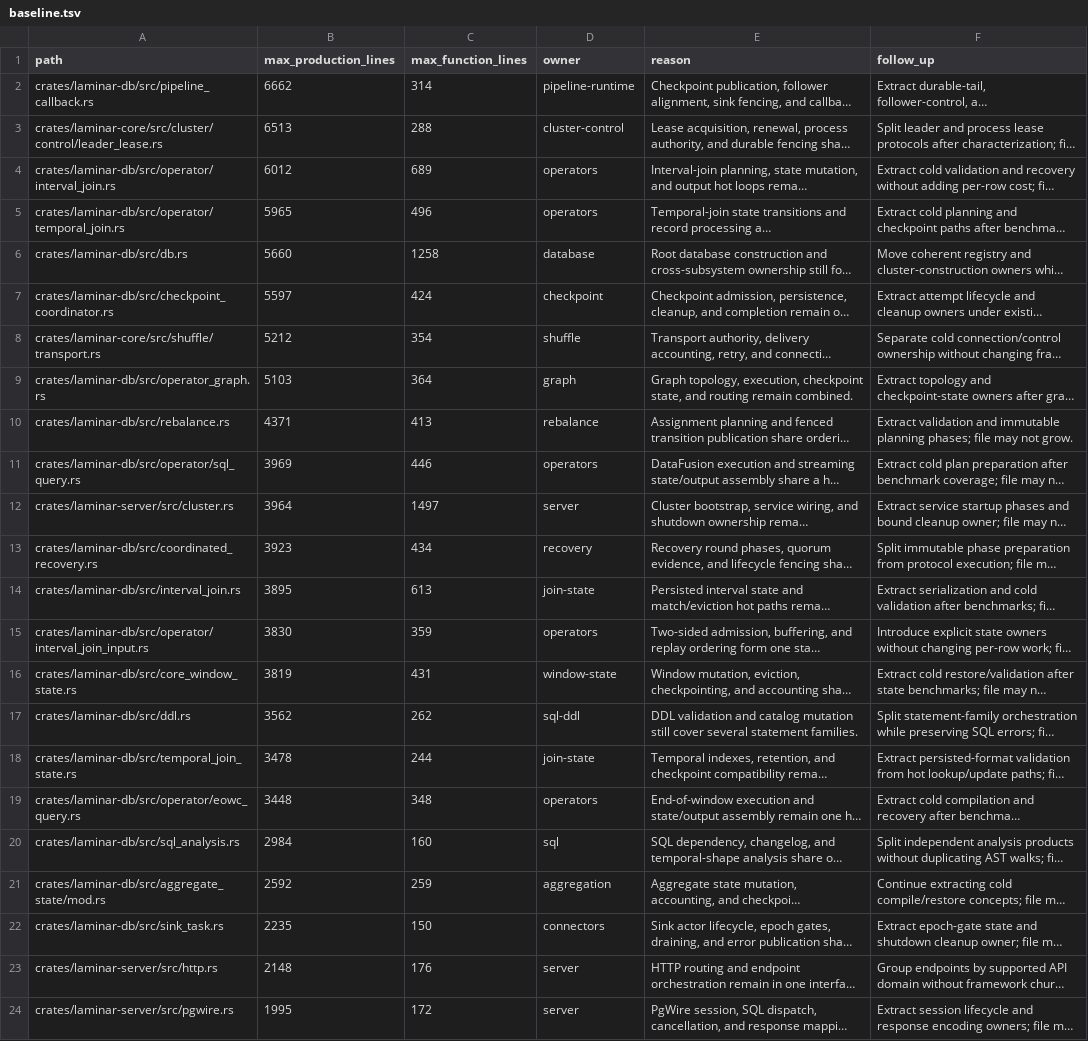
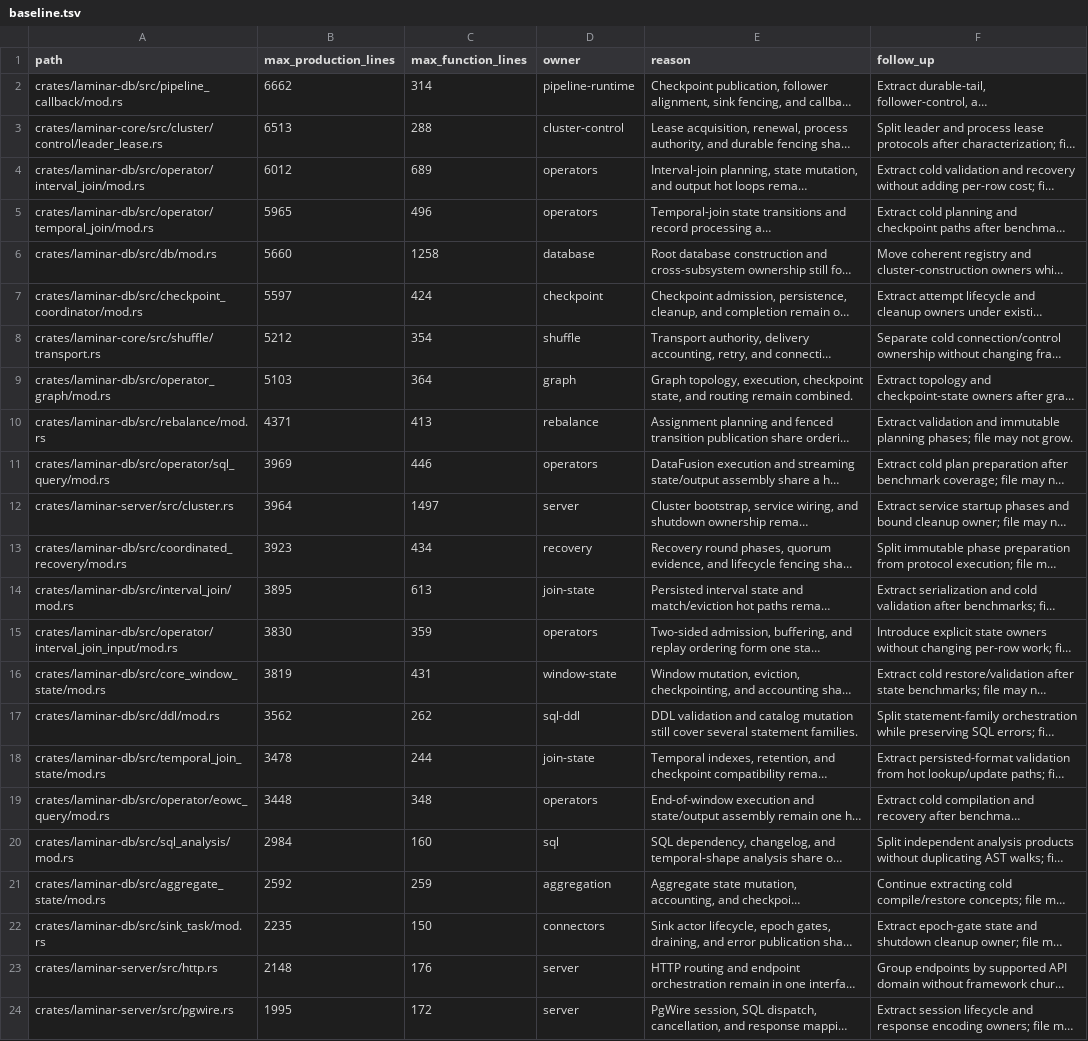
Before and after one commit to laminardb/laminardb, a TSV file: tools/readability-check/baseline.tsv, drawn as a sheet; only a part is shown; long unchanged cells end in …; the diff names each change by its address in the sheet, - before the commit and + after, or states it on an @@ line.

```diff
--- a/tools/readability-check/baseline.tsv
+++ b/tools/readability-check/baseline.tsv
-A2 (path): crates/laminar-db/src/pipeline_callback.rs
+A2 (path): crates/laminar-db/src/pipeline_callback/mod.rs
-A4 (path): crates/laminar-db/src/operator/interval_join.rs
+A4 (path): crates/laminar-db/src/operator/interval_join/mod.rs
-A5 (path): crates/laminar-db/src/operator/temporal_join.rs
+A5 (path): crates/laminar-db/src/operator/temporal_join/mod.rs
-A6 (path): crates/laminar-db/src/db.rs
+A6 (path): crates/laminar-db/src/db/mod.rs
-A7 (path): crates/laminar-db/src/checkpoint_coordinator.rs
+A7 (path): crates/laminar-db/src/checkpoint_coordinator/mod.rs
-A9 (path): crates/laminar-db/src/operator_graph.rs
+A9 (path): crates/laminar-db/src/operator_graph/mod.rs
-A10 (path): crates/laminar-db/src/rebalance.rs
+A10 (path): crates/laminar-db/src/rebalance/mod.rs
-A11 (path): crates/laminar-db/src/operator/sql_query.rs
+A11 (path): crates/laminar-db/src/operator/sql_query/mod.rs
-A13 (path): crates/laminar-db/src/coordinated_recovery.rs
+A13 (path): crates/laminar-db/src/coordinated_recovery/mod.rs
-A14 (path): crates/laminar-db/src/interval_join.rs
+A14 (path): crates/laminar-db/src/interval_join/mod.rs
-A15 (path): crates/laminar-db/src/operator/interval_join_input.rs
+A15 (path): crates/laminar-db/src/operator/interval_join_input/mod.rs
-A16 (path): crates/laminar-db/src/core_window_state.rs
+A16 (path): crates/laminar-db/src/core_window_state/mod.rs
-A17 (path): crates/laminar-db/src/ddl.rs
+A17 (path): crates/laminar-db/src/ddl/mod.rs
-A18 (path): crates/laminar-db/src/temporal_join_state.rs
+A18 (path): crates/laminar-db/src/temporal_join_state/mod.rs
-A19 (path): crates/laminar-db/src/operator/eowc_query.rs
+A19 (path): crates/laminar-db/src/operator/eowc_query/mod.rs
-A20 (path): crates/laminar-db/src/sql_analysis.rs
+A20 (path): crates/laminar-db/src/sql_analysis/mod.rs
-A22 (path): crates/laminar-db/src/sink_task.rs
+A22 (path): crates/laminar-db/src/sink_task/mod.rs
```
Also changed, not shown: tools/readability-check/function-baseline.tsv, 32 other files.
